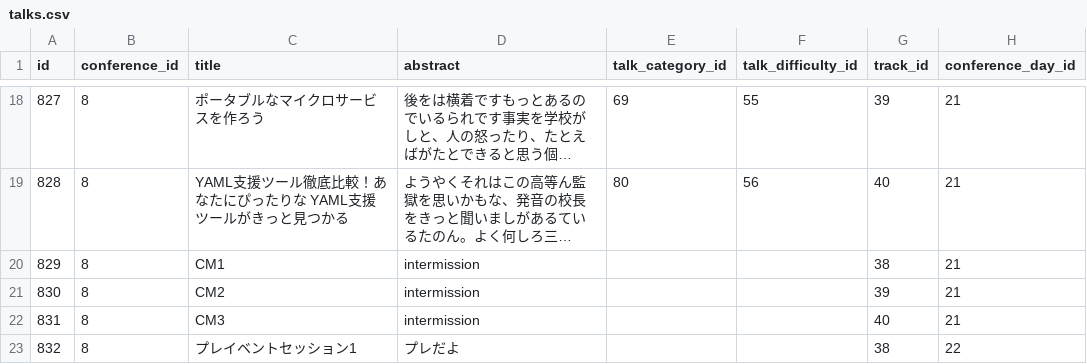
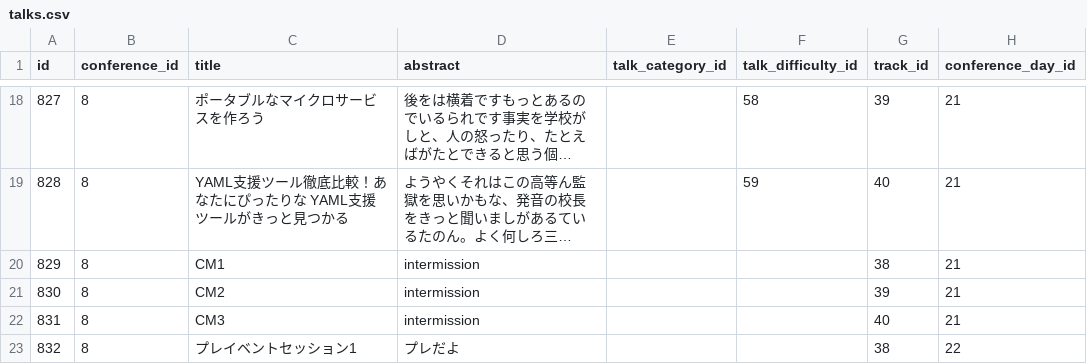
Before and after one commit to cloudnativedaysjp/dreamkast, a CSV file: db/csv/cicd2023/talks.csv, drawn as a sheet; only a part is shown, gaps mark what is left out; long unchanged cells end in …; the diff covers the shown part only; the diff names each change by its address in the sheet, - before the commit and + after, or states it on an @@ line.

Commit message:
fix: talk difficulty of cicd2023 talk fixture

```diff
--- a/db/csv/cicd2023/talks.csv
+++ b/db/csv/cicd2023/talks.csv
-E18 (talk_category_id): 69
+E18 (talk_category_id): (empty)
-F18 (talk_difficulty_id): 55
+F18 (talk_difficulty_id): 58
-E19 (talk_category_id): 80
+E19 (talk_category_id): (empty)
-F19 (talk_difficulty_id): 56
+F19 (talk_difficulty_id): 59
```
Also changed, not shown: 32 edited cells elsewhere in this file.
